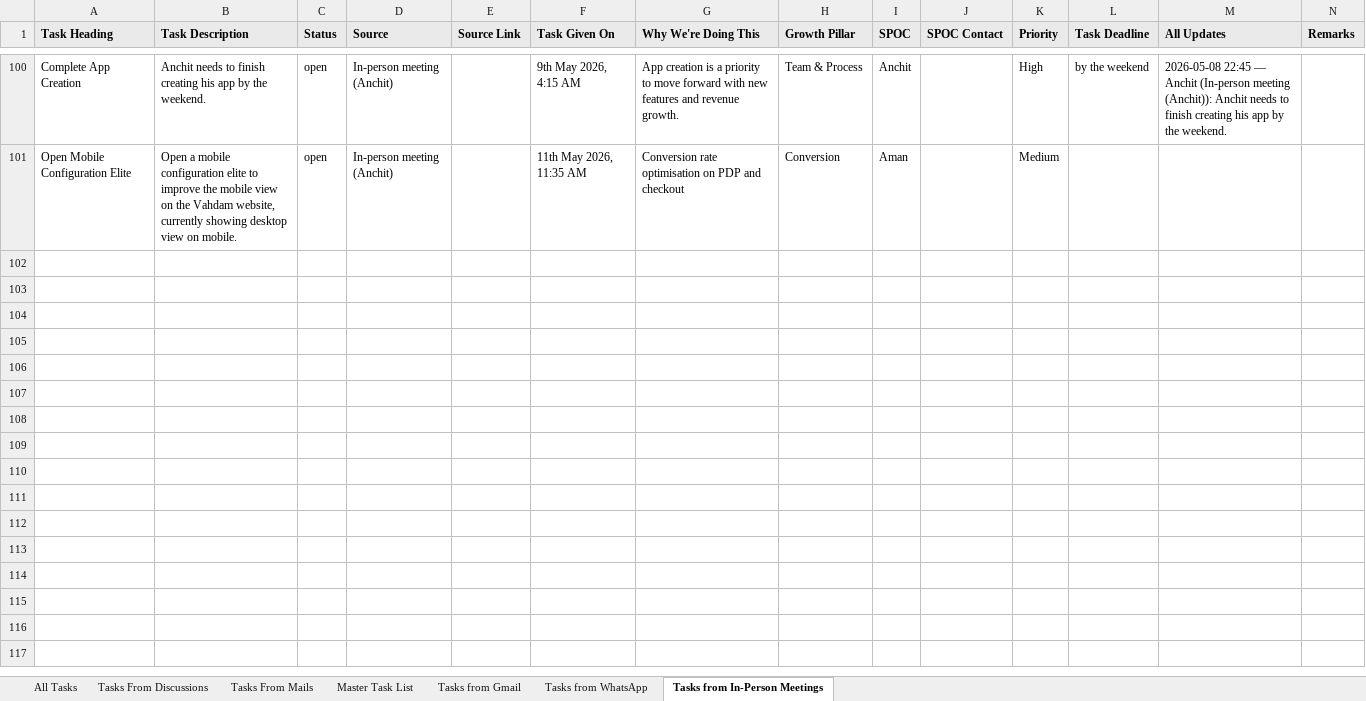
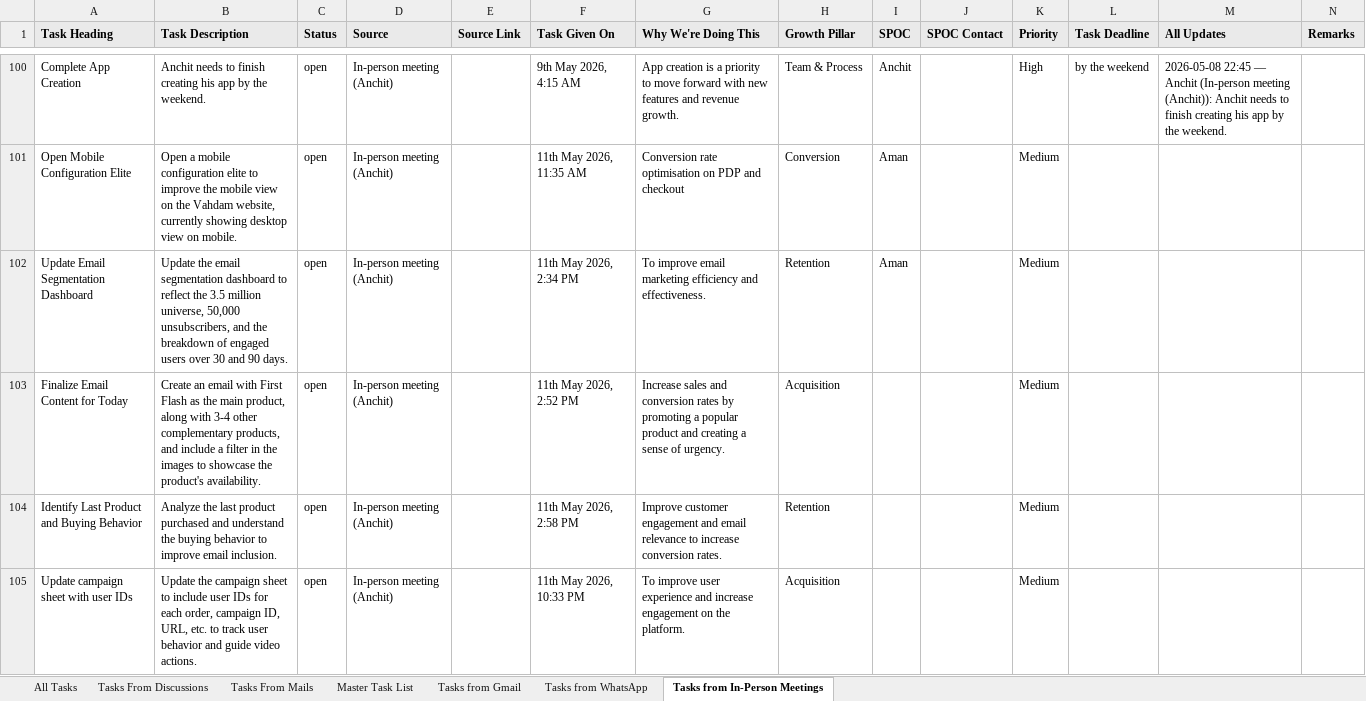
Before and after one commit to Anchit-AI-Hustle/Personal-AI-OS, an Excel workbook: tasks.xlsx, sheet Tasks from In-Person Meetings, drawn as a sheet; only a part is shown, gaps mark what is left out; values as stored, in another font and other column widths than the file's, no borders; the diff covers the shown part only; the diff names each change by its address in the sheet, - before the commit and + after, or states it on an @@ line.

```diff
--- a/tasks.xlsx (sheet Tasks from In-Person Meetings)
+++ b/tasks.xlsx (sheet Tasks from In-Person Meetings)
+row 102: Update Email Segmentation Dashboard | Update the email segmentation dashboard to reflect the 3.5 million universe, 50,000 unsubscribers, and the breakdown of engaged users over 30 and 90 days. | open | In-person meeting (Anchit) |  | 11th May 2026, 2:34 PM | To improve email marketing efficiency and effectiveness. | Retention | Aman |  | Medium
+row 103: Finalize Email Content for Today | Create an email with First Flash as the main product, along with 3-4 other complementary products, and include a filter in the images to showcase the product's availability. | open | In-person meeting (Anchit) |  | 11th May 2026, 2:52 PM | Increase sales and conversion rates by promoting a popular product and creating a sense of urgency. | Acquisition |  |  | Medium
+row 104: Identify Last Product and Buying Behavior | Analyze the last product purchased and understand the buying behavior to improve email inclusion. | open | In-person meeting (Anchit) |  | 11th May 2026, 2:58 PM | Improve customer engagement and email relevance to increase conversion rates. | Retention |  |  | Medium
+row 105: Update campaign sheet with user IDs | Update the campaign sheet to include user IDs for each order, campaign ID, URL, etc. to track user behavior and guide video actions. | open | In-person meeting (Anchit) |  | 11th May 2026, 10:33 PM | To improve user experience and increase engagement on the platform. | Acquisition |  |  | Medium
```
Also changed, not shown: 4 added rows elsewhere in this sheet, sheet Master Task List, sheet Tasks from Gmail.
